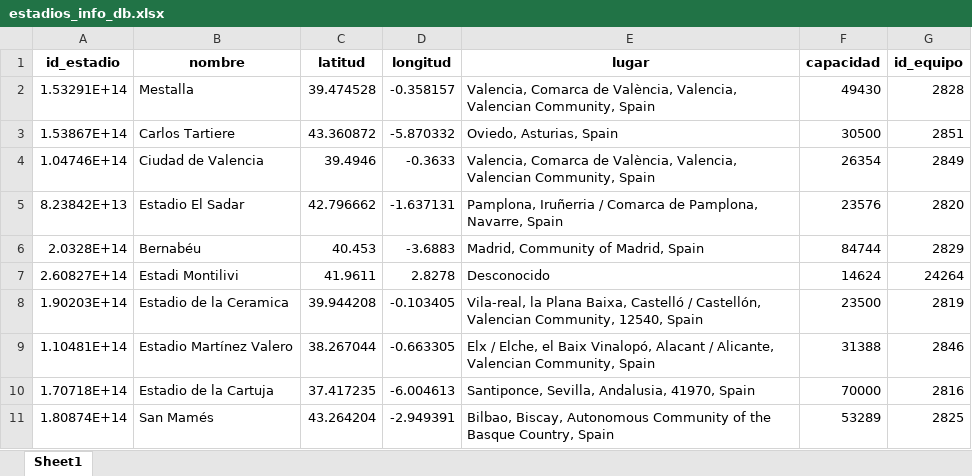
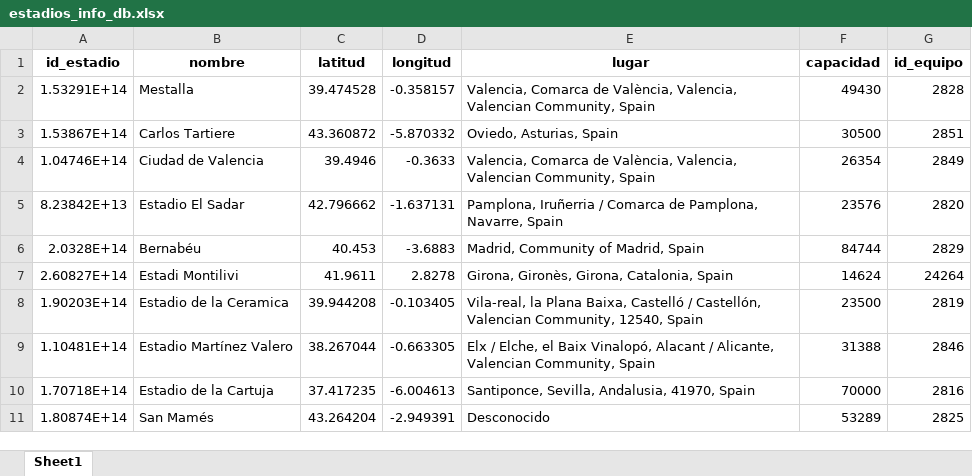
Before and after one commit to ivanarganda/proyectosFlet, an Excel workbook: webscrapping/sofascore/Server/files_initted/estadios_info_db.xlsx, sheet Sheet1, drawn as a sheet; values as stored, in another font and other column widths than the file's, no borders; the diff names each change by its address in the sheet, - before the commit and + after, or states it on an @@ line.

```diff
--- a/webscrapping/sofascore/Server/files_initted/estadios_info_db.xlsx (sheet Sheet1)
+++ b/webscrapping/sofascore/Server/files_initted/estadios_info_db.xlsx (sheet Sheet1)
-E7 (lugar): Desconocido
+E7 (lugar): Girona, Gironès, Girona, Catalonia, Spain
-E11 (lugar): Bilbao, Biscay, Autonomous Community of the Basque Country, Spain
+E11 (lugar): Desconocido
```
Also changed, not shown: webscrapping/sofascore/Server/files_initted/jornadas_info_db.xlsx, webscrapping/sofascore/Server/files_initted/jugadores_info_db.xlsx, 18 other files.
